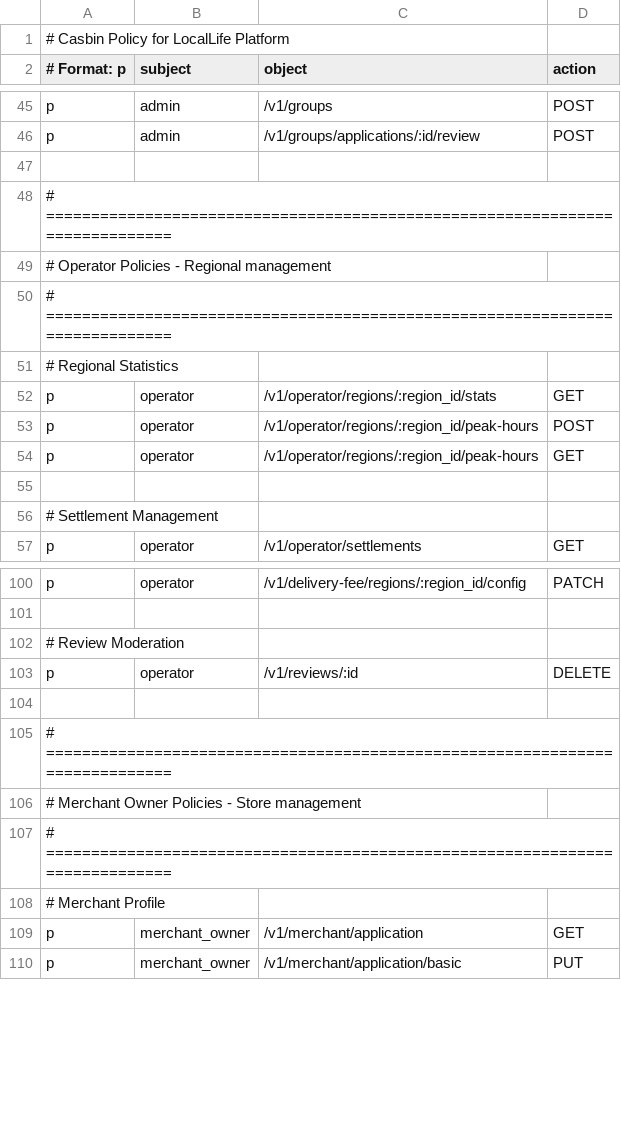
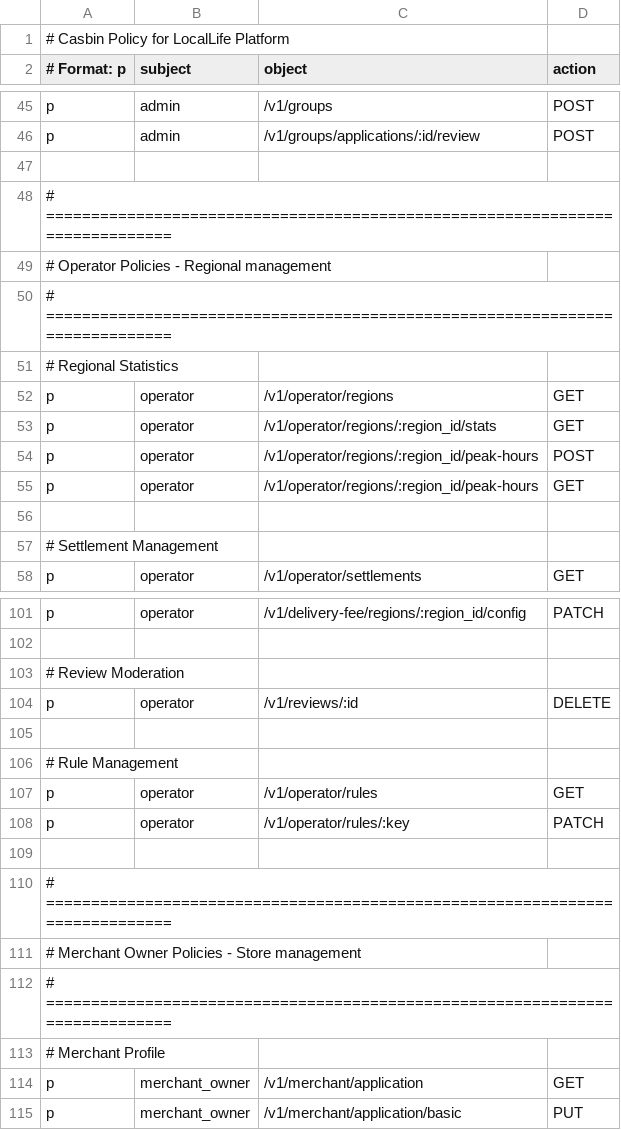
Before and after one commit to merrydance/locallife, a CSV file: locallife/casbin/policy.csv, drawn as a sheet; only a part is shown, gaps mark what is left out.

```diff
--- a/locallife/casbin/policy.csv
+++ b/locallife/casbin/policy.csv
@@ -51,2 +51,3 @@ p, admin, /v1/groups/applications/:id/review, POST
 # Regional Statistics
+p, operator, /v1/operator/regions, GET
 p, operator, /v1/operator/regions/:region_id/stats, GET
@@ -103,2 +104,6 @@ p, operator, /v1/delivery-fee/regions/:region_id/config, PATCH
 p, operator, /v1/reviews/:id, DELETE
+
+# Rule Management
+p, operator, /v1/operator/rules, GET
+p, operator, /v1/operator/rules/:key, PATCH
 
```
Also changed, not shown: 21 other files.
